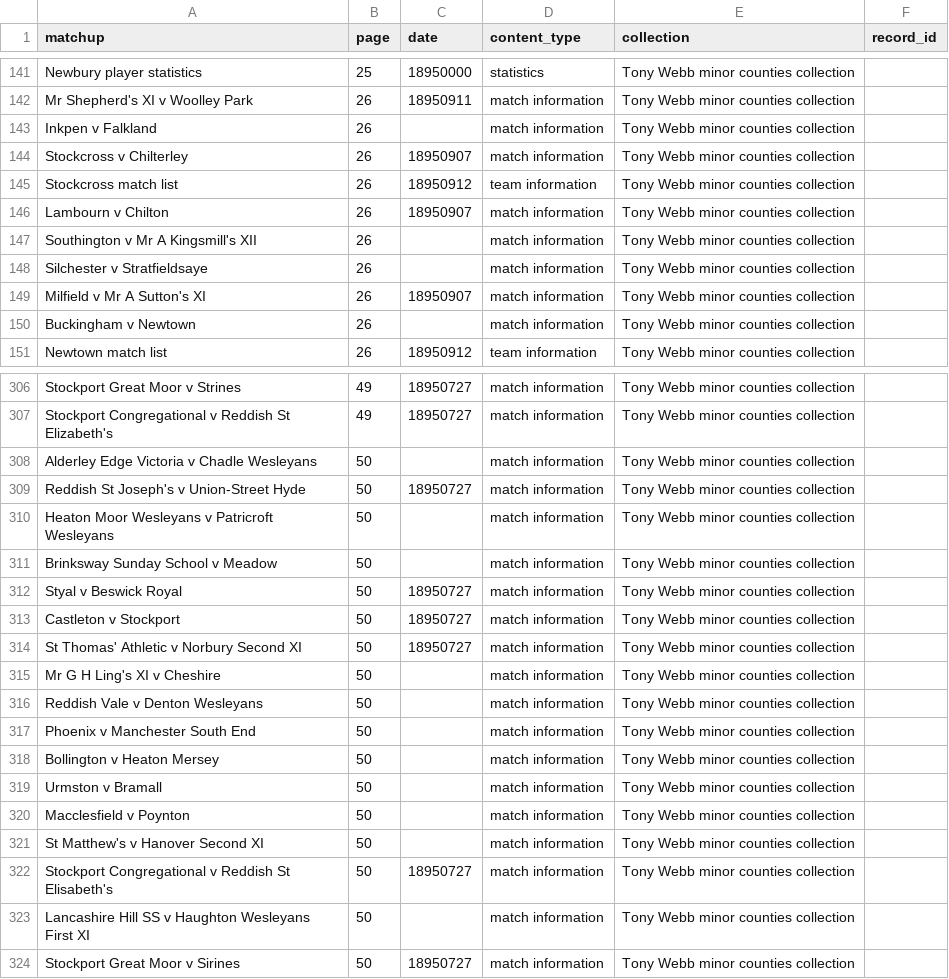
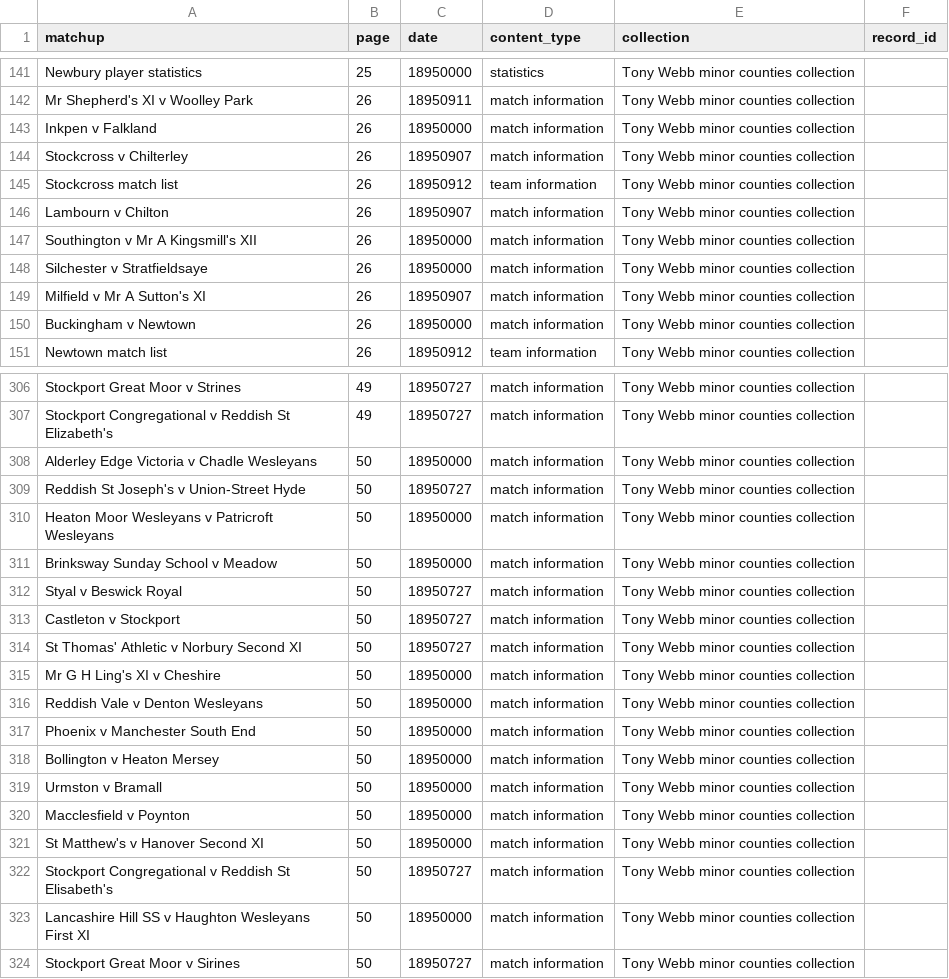
Before and after one commit to dwillis/tonywebb, a CSV file: match_indexes/match_index_qwen3.5_cloud.csv, drawn as a sheet; only a part is shown, gaps mark what is left out; the diff covers the shown part only.

```diff
--- a/match_indexes/match_index_qwen3.5_cloud.csv
+++ b/match_indexes/match_index_qwen3.5_cloud.csv
@@ -142,3 +142,3 @@ Newbury player statistics,25,18950000,statistics,Tony Webb minor counties collec
 Mr Shepherd's XI v Woolley Park,26,18950911,match information,Tony Webb minor counties collection,
-Inkpen v Falkland,26,,match information,Tony Webb minor counties collection,
+Inkpen v Falkland,26,18950000,match information,Tony Webb minor counties collection,
 Stockcross v Chilterley,26,18950907,match information,Tony Webb minor counties collection,
@@ -146,6 +146,6 @@ Stockcross match list,26,18950912,team information,Tony Webb minor counties coll
 Lambourn v Chilton,26,18950907,match information,Tony Webb minor counties collection,
-Southington v Mr A Kingsmill's XII,26,,match information,Tony Webb minor counties collection,
-Silchester v Stratfieldsaye,26,,match information,Tony Webb minor counties collection,
+Southington v Mr A Kingsmill's XII,26,18950000,match information,Tony Webb minor counties collection,
+Silchester v Stratfieldsaye,26,18950000,match information,Tony Webb minor counties collection,
 Milfield v Mr A Sutton's XI,26,18950907,match information,Tony Webb minor counties collection,
-Buckingham v Newtown,26,,match information,Tony Webb minor counties collection,
+Buckingham v Newtown,26,18950000,match information,Tony Webb minor counties collection,
 Newtown match list,26,18950912,team information,Tony Webb minor counties collection,
@@ -307,6 +307,6 @@ Stockport Great Moor v Strines,49,18950727,match information,Tony Webb minor cou
 Stockport Congregational v Reddish St Elizabeth's,49,18950727,match information,Tony Webb minor counties collection,
-Alderley Edge Victoria v Chadle Wesleyans,50,,match information,Tony Webb minor counties collection,
+Alderley Edge Victoria v Chadle Wesleyans,50,18950000,match information,Tony Webb minor counties collection,
 Reddish St Joseph's v Union-Street Hyde,50,18950727,match information,Tony Webb minor counties collection,
-Heaton Moor Wesleyans v Patricroft Wesleyans,50,,match information,Tony Webb minor counties collection,
-Brinksway Sunday School v Meadow,50,,match information,Tony Webb minor counties collection,
+Heaton Moor Wesleyans v Patricroft Wesleyans,50,18950000,match information,Tony Webb minor counties collection,
+Brinksway Sunday School v Meadow,50,18950000,match information,Tony Webb minor counties collection,
 Styal v Beswick Royal,50,18950727,match information,Tony Webb minor counties collection,
@@ -314,11 +314,11 @@ Castleton v Stockport,50,18950727,match information,Tony Webb minor counties col
 St Thomas' Athletic v Norbury Second XI,50,18950727,match information,Tony Webb minor counties collection,
-Mr G H Ling's XI v Cheshire,50,,match information,Tony Webb minor counties collection,
-Reddish Vale v Denton Wesleyans,50,,match information,Tony Webb minor counties collection,
-Phoenix v Manchester South End,50,,match information,Tony Webb minor counties collection,
-Bollington v Heaton Mersey,50,,match information,Tony Webb minor counties collection,
-Urmston v Bramall,50,,match information,Tony Webb minor counties collection,
-Macclesfield v Poynton,50,,match information,Tony Webb minor counties collection,
-St Matthew's v Hanover Second XI,50,,match information,Tony Webb minor counties collection,
+Mr G H Ling's XI v Cheshire,50,18950000,match information,Tony Webb minor counties collection,
+Reddish Vale v Denton Wesleyans,50,18950000,match information,Tony Webb minor counties collection,
+Phoenix v Manchester South End,50,18950000,match information,Tony Webb minor counties collection,
+Bollington v Heaton Mersey,50,18950000,match information,Tony Webb minor counties collection,
+Urmston v Bramall,50,18950000,match information,Tony Webb minor counties collection,
+Macclesfield v Poynton,50,18950000,match information,Tony Webb minor counties collection,
+St Matthew's v Hanover Second XI,50,18950000,match information,Tony Webb minor counties collection,
 Stockport Congregational v Reddish St Elisabeth's,50,18950727,match information,Tony Webb minor counties collection,
-Lancashire Hill SS v Haughton Wesleyans First XI,50,,match information,Tony Webb minor counties collection,
+Lancashire Hill SS v Haughton Wesleyans First XI,50,18950000,match information,Tony Webb minor counties collection,
 Stockport Great Moor v Sirines,50,18950727,match information,Tony Webb minor counties collection,
```
Also changed, not shown: 39 edited cells elsewhere in this file, match_indexes/match_index_deepseek-v4-pro.csv, match_indexes/match_index_glm-5.1.csv, 13 other files.
